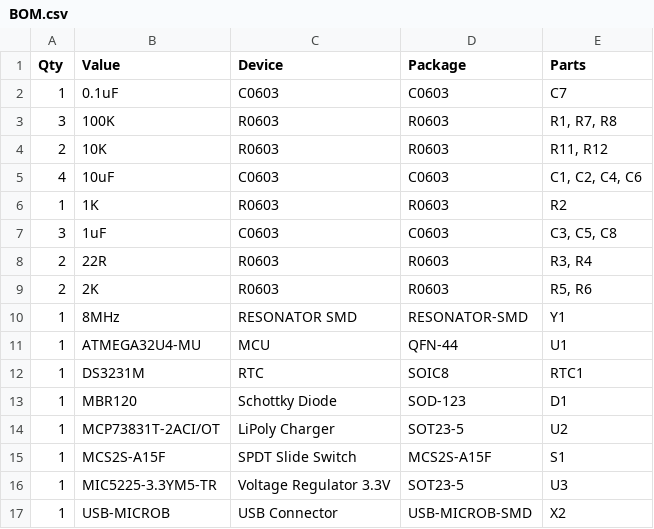
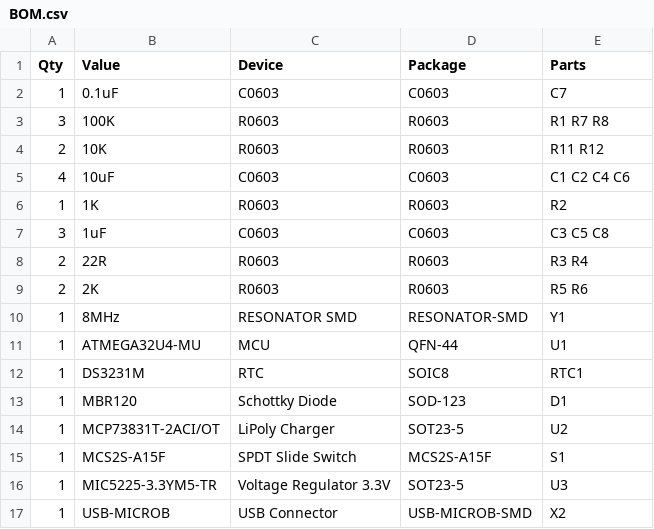
Before and after one commit to RafaelRiber/RetroWatch2, a CSV file: Hardware/BOM.csv, drawn as a sheet.

Commit message:
Update BOM.csv

```diff
--- a/Hardware/BOM.csv
+++ b/Hardware/BOM.csv
@@ -2,9 +2,9 @@ Qty;Value;Device;Package;Parts
 1;0.1uF;C0603;C0603;C7
-3;100K;R0603;R0603;R1, R7, R8
-2;10K;R0603;R0603;R11, R12
-4;10uF;C0603;C0603;C1, C2, C4, C6
+3;100K;R0603;R0603;R1 R7 R8
+2;10K;R0603;R0603;R11 R12
+4;10uF;C0603;C0603;C1 C2  C4  C6
 1;1K;R0603;R0603;R2
-3;1uF;C0603;C0603;C3, C5, C8
-2;22R;R0603;R0603;R3, R4
-2;2K;R0603;R0603;R5, R6
+3;1uF;C0603;C0603;C3  C5  C8
+2;22R;R0603;R0603;R3  R4
+2;2K;R0603;R0603;R5  R6
 1;8MHz;RESONATOR SMD;RESONATOR-SMD;Y1
```
